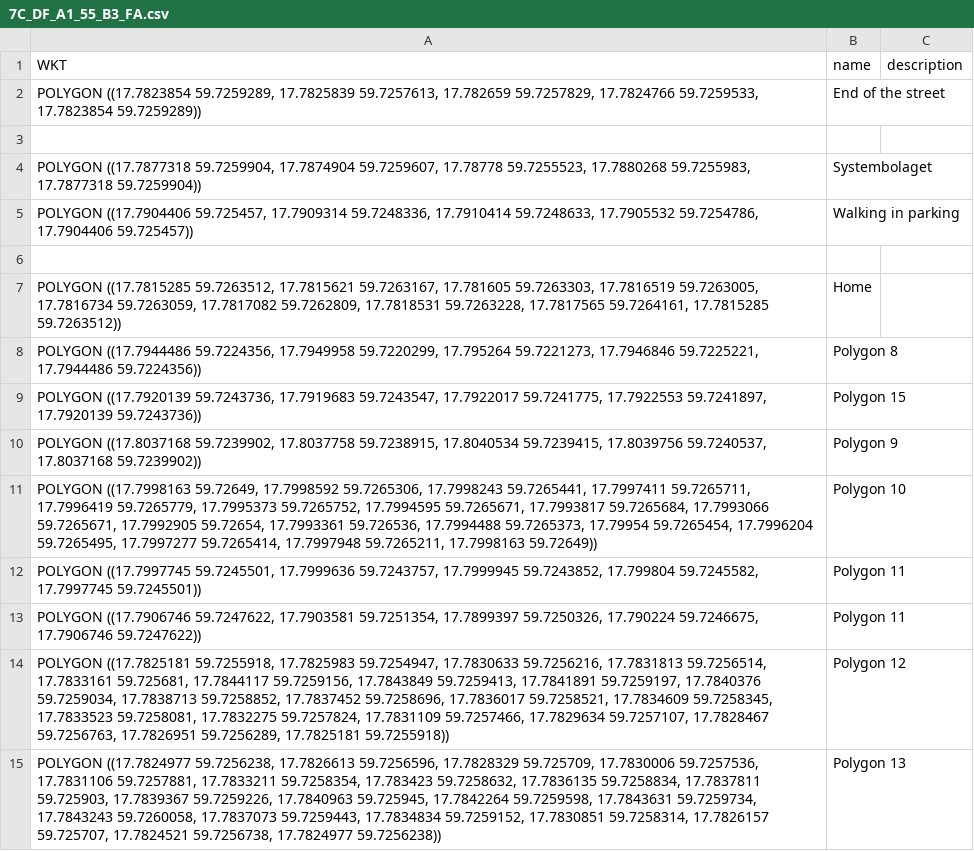
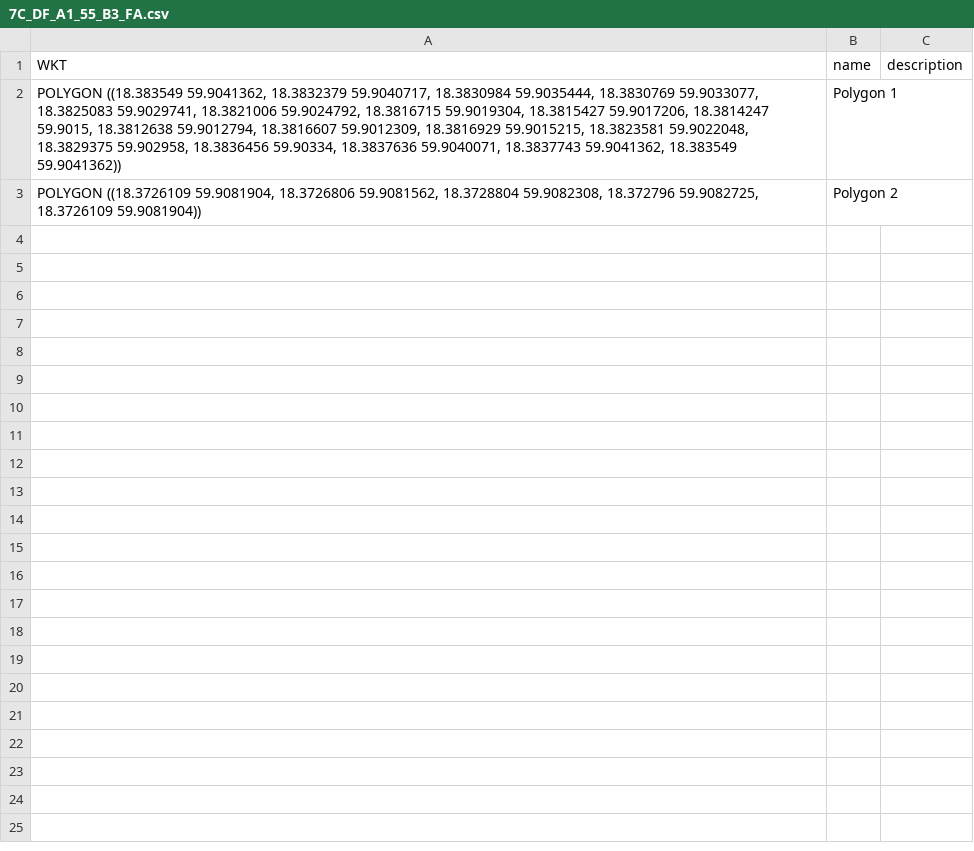
Before and after one commit to Krobier/golf-polygons, a CSV file: input/7C_DF_A1_55_B3_FA.csv, drawn as a sheet.

Commit message:
Update 7C_DF_A1_55_B3_FA.csv

```diff
--- a/input/7C_DF_A1_55_B3_FA.csv
+++ b/input/7C_DF_A1_55_B3_FA.csv
@@ -1,15 +1,3 @@
 WKT,name,description
-"POLYGON ((17.7823854 59.7259289, 17.7825839 59.7257613, 17.782659 59.7257829, 17.7824766 59.7259533, 17.7823854 59.7259289))",End of the street
-,
-"POLYGON ((17.7877318 59.7259904, 17.7874904 59.7259607, 17.78778 59.7255523, 17.7880268 59.7255983, 17.7877318 59.7259904))",Systembolaget,
-"POLYGON ((17.7904406 59.725457, 17.7909314 59.7248336, 17.7910414 59.7248633, 17.7905532 59.7254786, 17.7904406 59.725457))",Walking in parking
-,
-"POLYGON ((17.7815285 59.7263512, 17.7815621 59.7263167, 17.781605 59.7263303, 17.7816519 59.7263005, 17.7816734 59.7263059, 17.7817082 59.7262809, 17.7818531 59.7263228, 17.7817565 59.7264161, 17.7815285 59.7263512))",Home,
-"POLYGON ((17.7944486 59.7224356, 17.7949958 59.7220299, 17.795264 59.7221273, 17.7946846 59.7225221, 17.7944486 59.7224356))",Polygon 8,
-"POLYGON ((17.7920139 59.7243736, 17.7919683 59.7243547, 17.7922017 59.7241775, 17.7922553 59.7241897, 17.7920139 59.7243736))",Polygon 15,
-"POLYGON ((17.8037168 59.7239902, 17.8037758 59.7238915, 17.8040534 59.7239415, 17.8039756 59.7240537, 17.8037168 59.7239902))",Polygon 9,
-"POLYGON ((17.7998163 59.72649, 17.7998592 59.7265306, 17.7998243 59.7265441, 17.7997411 59.7265711, 17.7996419 59.7265779, 17.7995373 59.7265752, 17.7994595 59.7265671, 17.7993817 59.7265684, 17.7993066 59.7265671, 17.7992905 59.72654, 17.7993361 59.726536, 17.7994488 59.7265373, 17.79954 59.7265454, 17.7996204 59.7265495, 17.7997277 59.7265414, 17.7997948 59.7265211, 17.7998163 59.72649))",Polygon 10,
-"POLYGON ((17.7997745 59.7245501, 17.7999636 59.7243757, 17.7999945 59.7243852, 17.799804 59.7245582, 17.7997745 59.7245501))",Polygon 11,
-"POLYGON ((17.7906746 59.7247622, 17.7903581 59.7251354, 17.7899397 59.7250326, 17.790224 59.7246675, 17.7906746 59.7247622))",Polygon 11,
-"POLYGON ((17.7825181 59.7255918, 17.7825983 59.7254947, 17.7830633 59.7256216, 17.7831813 59.7256514, 17.7833161 59.725681, 17.7844117 59.7259156, 17.7843849 59.7259413, 17.7841891 59.7259197, 17.7840376 59.7259034, 17.7838713 59.7258852, 17.7837452 59.7258696, 17.7836017 59.7258521, 17.7834609 59.7258345, 17.7833523 59.7258081, 17.7832275 59.7257824, 17.7831109 59.7257466, 17.7829634 59.7257107, 17.7828467 59.7256763, 17.7826951 59.7256289, 17.7825181 59.7255918))",Polygon 12,
-"POLYGON ((17.7824977 59.7256238, 17.7826613 59.7256596, 17.7828329 59.725709, 17.7830006 59.7257536, 17.7831106 59.7257881, 17.7833211 59.7258354, 17.783423 59.7258632, 17.7836135 59.7258834, 17.7837811 59.725903, 17.7839367 59.7259226, 17.7840963 59.725945, 17.7842264 59.7259598, 17.7843631 59.7259734, 17.7843243 59.7260058, 17.7837073 59.7259443, 17.7834834 59.7259152, 17.7830851 59.7258314, 17.7826157 59.725707, 17.7824521 59.7256738, 17.7824977 59.7256238))",Polygon 13,
+"POLYGON ((18.383549 59.9041362, 18.3832379 59.9040717, 18.3830984 59.9035444, 18.3830769 59.9033077, 18.3825083 59.9029741, 18.3821006 59.9024792, 18.3816715 59.9019304, 18.3815427 59.9017206, 18.3814247 59.9015, 18.3812638 59.9012794, 18.3816607 59.9012309, 18.3816929 59.9015215, 18.3823581 59.9022048, 18.3829375 59.902958, 18.3836456 59.90334, 18.3837636 59.9040071, 18.3837743 59.9041362, 18.383549 59.9041362))",Polygon 1,
+"POLYGON ((18.3726109 59.9081904, 18.3726806 59.9081562, 18.3728804 59.9082308, 18.372796 59.9082725, 18.3726109 59.9081904))",Polygon 2,
```
